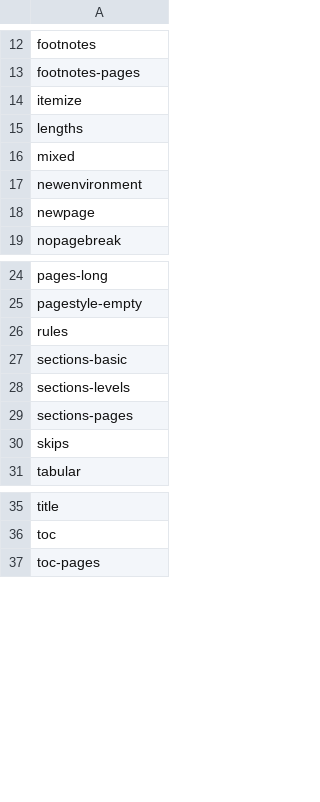
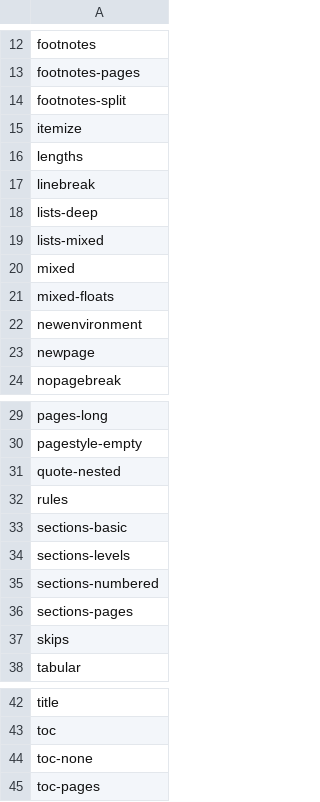
Before and after one commit to eric-vergo/LeAnTeX, a TSV file: parity/doc-baseline.tsv, drawn as a sheet; only a part is shown, gaps mark what is left out; the diff names each change by its address in the sheet, - before the commit and + after, or states it on an @@ line.

```diff
--- a/parity/doc-baseline.tsv
+++ b/parity/doc-baseline.tsv
+row 14: footnotes-split
+row 17: linebreak
+row 18: lists-deep
+row 19: lists-mixed
+row 21: mixed-floats
+row 31: quote-nested
+row 35: sections-numbered
+row 44: toc-none
```
Also changed, not shown: 3 other files.
